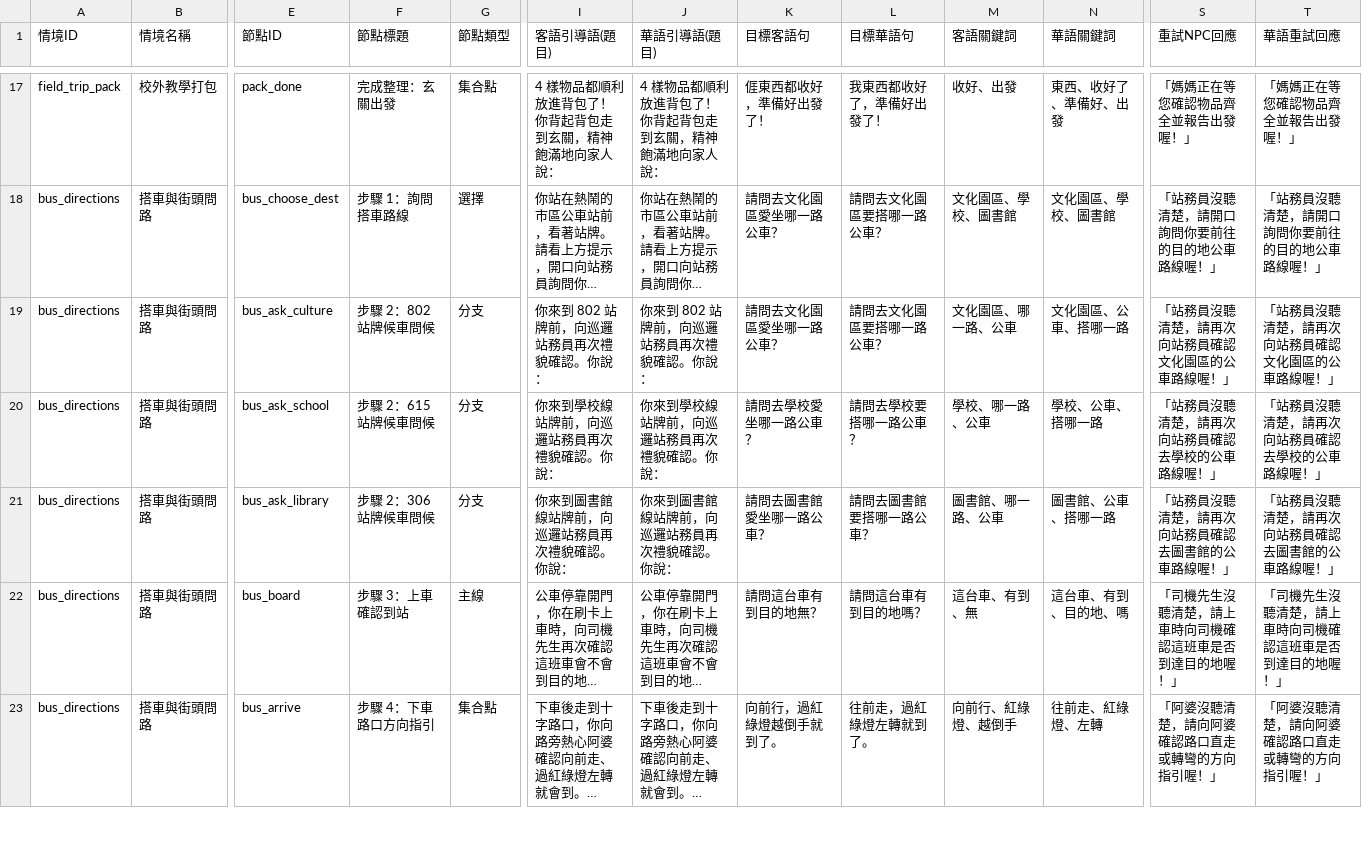
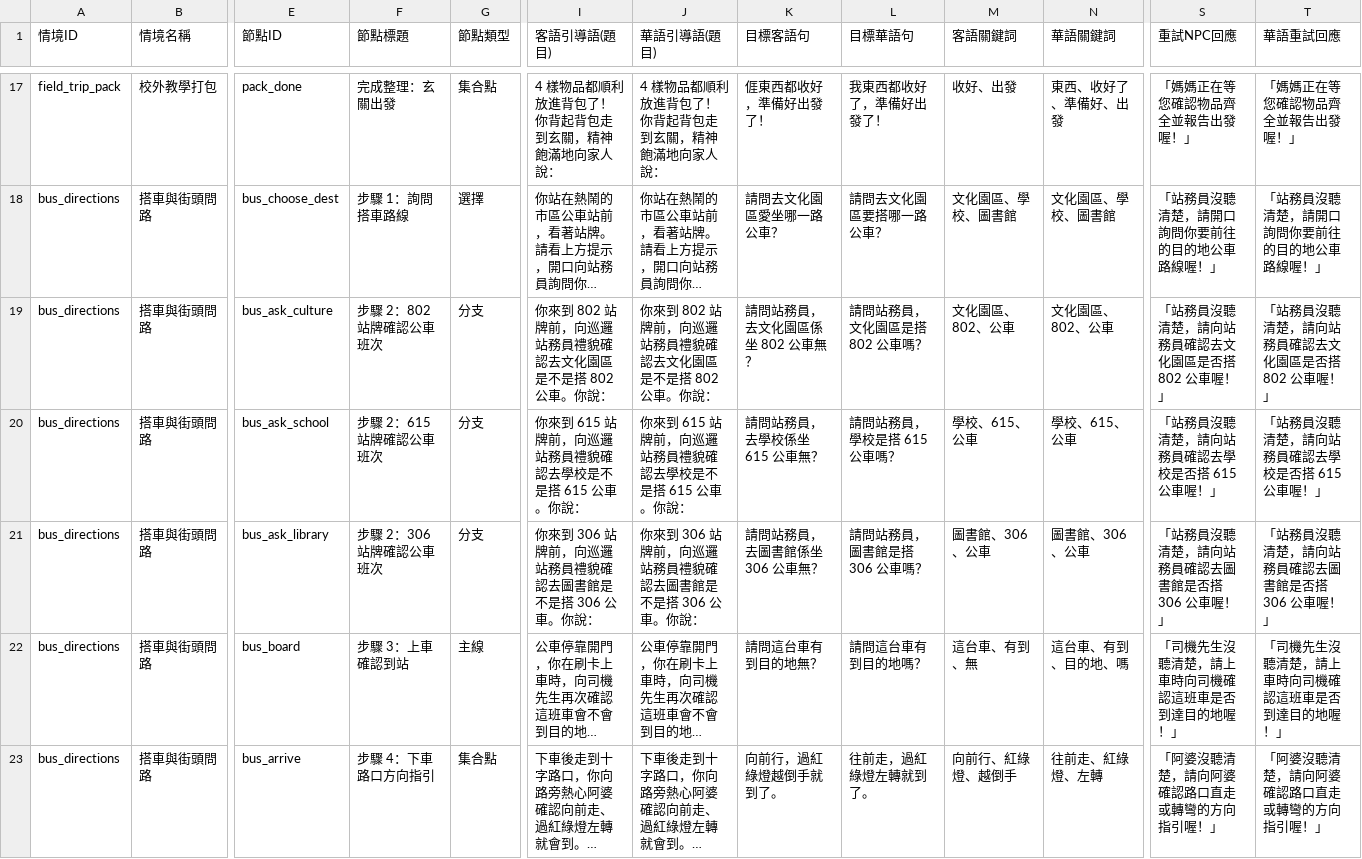
Before and after one commit to coinai55741-cyber/Speaking_Scenarios_v2, a CSV file: chain-quest-prototype/scenarios_spec.csv, drawn as a sheet; only a part is shown, gaps mark what is left out; long unchanged cells end in …; the diff names each change by its address in the sheet, - before the commit and + after, or states it on an @@ line.

Commit message:
feat: update bus scenario step 2 target sentences to confirm bus route numbers with keywords

```diff
--- a/chain-quest-prototype/scenarios_spec.csv
+++ b/chain-quest-prototype/scenarios_spec.csv
-F19 (節點標題): 步驟 2：802 站牌候車問候
+F19 (節點標題): 步驟 2：802 站牌確認公車班次
-I19 (客語引導語(題目)): 你來到 802 站牌前，向巡邏站務員再次禮貌確認。你說：
+I19 (客語引導語(題目)): 你來到 802 站牌前，向巡邏站務員禮貌確認去文化園區是不是搭 802 公車。你說：
-J19 (華語引導語(題目)): 你來到 802 站牌前，向巡邏站務員再次禮貌確認。你說：
+J19 (華語引導語(題目)): 你來到 802 站牌前，向巡邏站務員禮貌確認去文化園區是不是搭 802 公車。你說：
-K19 (目標客語句): 請問去文化園區愛坐哪一路公車？
+K19 (目標客語句): 請問站務員，去文化園區係坐 802 公車無？
-L19 (目標華語句): 請問去文化園區要搭哪一路公車？
+L19 (目標華語句): 請問站務員，文化園區是搭 802 公車嗎？
-M19 (客語關鍵詞): 文化園區、哪一路、公車
+M19 (客語關鍵詞): 文化園區、802、公車
-N19 (華語關鍵詞): 文化園區、公車、搭哪一路
+N19 (華語關鍵詞): 文化園區、802、公車
-S19 (重試NPC回應): 「站務員沒聽清楚，請再次向站務員確認文化園區的公車路線喔！」
+S19 (重試NPC回應): 「站務員沒聽清楚，請向站務員確認去文化園區是否搭 802 公車喔！」
-T19 (華語重試回應): 「站務員沒聽清楚，請再次向站務員確認文化園區的公車路線喔！」
+T19 (華語重試回應): 「站務員沒聽清楚，請向站務員確認去文化園區是否搭 802 公車喔！」
-F20 (節點標題): 步驟 2：615 站牌候車問候
+F20 (節點標題): 步驟 2：615 站牌確認公車班次
-I20 (客語引導語(題目)): 你來到學校線站牌前，向巡邏站務員再次禮貌確認。你說：
+I20 (客語引導語(題目)): 你來到 615 站牌前，向巡邏站務員禮貌確認去學校是不是搭 615 公車。你說：
-J20 (華語引導語(題目)): 你來到學校線站牌前，向巡邏站務員再次禮貌確認。你說：
+J20 (華語引導語(題目)): 你來到 615 站牌前，向巡邏站務員禮貌確認去學校是不是搭 615 公車。你說：
-K20 (目標客語句): 請問去學校愛坐哪一路公車？
+K20 (目標客語句): 請問站務員，去學校係坐 615 公車無？
-L20 (目標華語句): 請問去學校要搭哪一路公車？
+L20 (目標華語句): 請問站務員，學校是搭 615 公車嗎？
-M20 (客語關鍵詞): 學校、哪一路、公車
+M20 (客語關鍵詞): 學校、615、公車
-N20 (華語關鍵詞): 學校、公車、搭哪一路
+N20 (華語關鍵詞): 學校、615、公車
-S20 (重試NPC回應): 「站務員沒聽清楚，請再次向站務員確認去學校的公車路線喔！」
+S20 (重試NPC回應): 「站務員沒聽清楚，請向站務員確認去學校是否搭 615 公車喔！」
-T20 (華語重試回應): 「站務員沒聽清楚，請再次向站務員確認去學校的公車路線喔！」
+T20 (華語重試回應): 「站務員沒聽清楚，請向站務員確認去學校是否搭 615 公車喔！」
-F21 (節點標題): 步驟 2：306 站牌候車問候
+F21 (節點標題): 步驟 2：306 站牌確認公車班次
-I21 (客語引導語(題目)): 你來到圖書館線站牌前，向巡邏站務員再次禮貌確認。你說：
+I21 (客語引導語(題目)): 你來到 306 站牌前，向巡邏站務員禮貌確認去圖書館是不是搭 306 公車。你說：
-J21 (華語引導語(題目)): 你來到圖書館線站牌前，向巡邏站務員再次禮貌確認。你說：
+J21 (華語引導語(題目)): 你來到 306 站牌前，向巡邏站務員禮貌確認去圖書館是不是搭 306 公車。你說：
-K21 (目標客語句): 請問去圖書館愛坐哪一路公車？
+K21 (目標客語句): 請問站務員，去圖書館係坐 306 公車無？
-L21 (目標華語句): 請問去圖書館要搭哪一路公車？
+L21 (目標華語句): 請問站務員，圖書館是搭 306 公車嗎？
-M21 (客語關鍵詞): 圖書館、哪一路、公車
+M21 (客語關鍵詞): 圖書館、306、公車
-N21 (華語關鍵詞): 圖書館、公車、搭哪一路
+N21 (華語關鍵詞): 圖書館、306、公車
-S21 (重試NPC回應): 「站務員沒聽清楚，請再次向站務員確認去圖書館的公車路線喔！」
+S21 (重試NPC回應): 「站務員沒聽清楚，請向站務員確認去圖書館是否搭 306 公車喔！」
-T21 (華語重試回應): 「站務員沒聽清楚，請再次向站務員確認去圖書館的公車路線喔！」
+T21 (華語重試回應): 「站務員沒聽清楚，請向站務員確認去圖書館是否搭 306 公車喔！」
```
Also changed, not shown: 1 other file.
